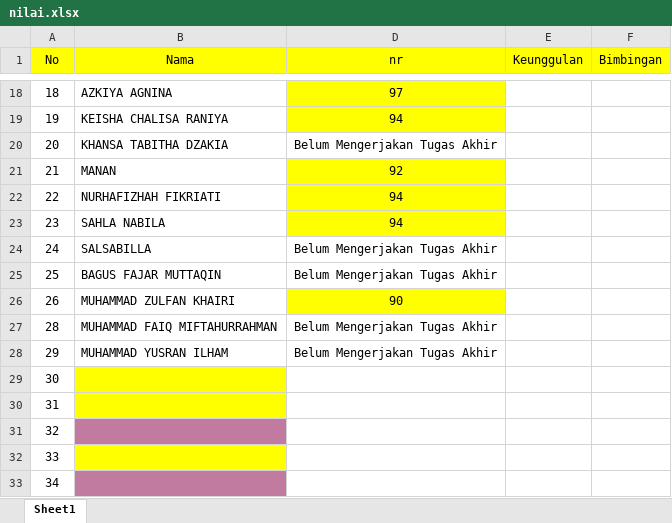
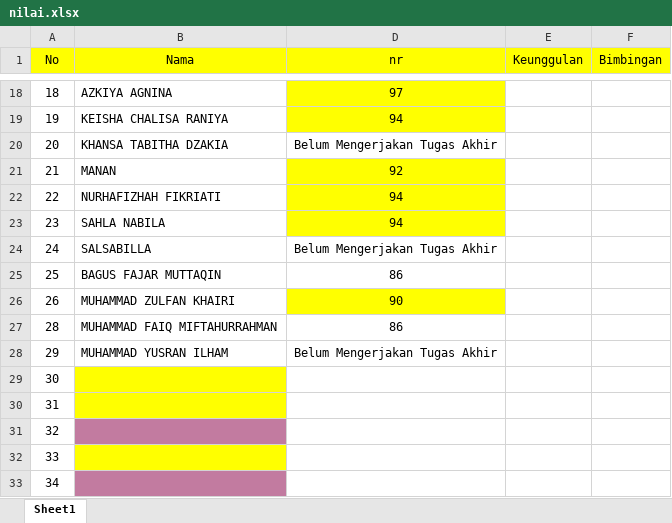
Before and after one commit to Moonblanct/gibs-inf, an Excel workbook: nilai.xlsx, sheet Sheet1, drawn as a sheet; only a part is shown, gaps mark what is left out; values as stored, in another font and other column widths than the file's, no borders; conditional formats not drawn; the diff names each change by its address in the sheet, - before the commit and + after, or states it on an @@ line.

Commit message:
Add files via upload

```diff
--- a/nilai.xlsx (sheet Sheet1)
+++ b/nilai.xlsx (sheet Sheet1)
-D25 (nr): Belum Mengerjakan Tugas Akhir
+D25 (nr): 86
-D27 (nr): Belum Mengerjakan Tugas Akhir
+D27 (nr): 86
```
